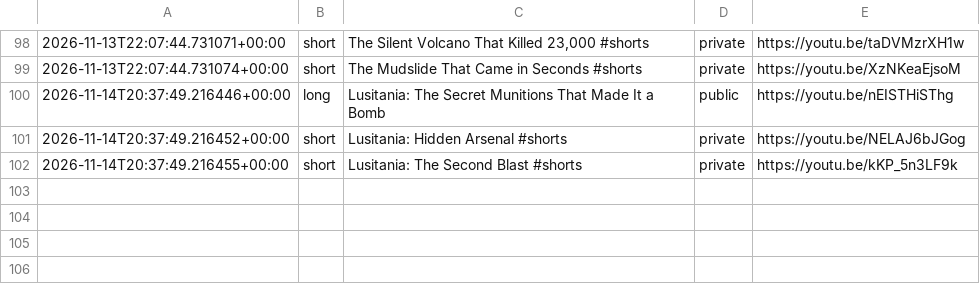
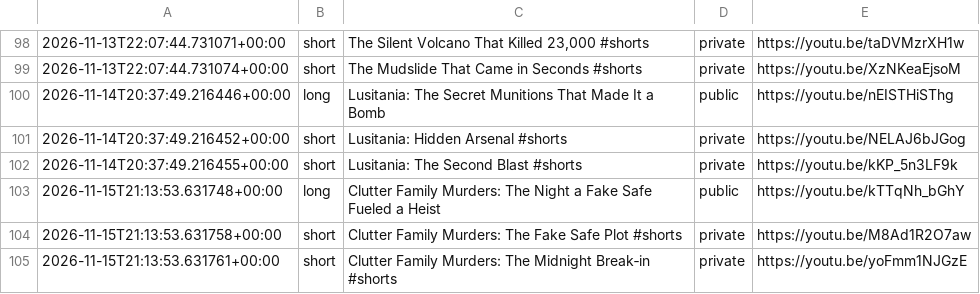
Before and after one commit to skhan750029-ui/dark-history-agent, a CSV file: data/upload_log.csv, drawn as a sheet; only a part is shown, gaps mark what is left out; the diff names each change by its address in the sheet, - before the commit and + after, or states it on an @@ line.

```diff
--- a/data/upload_log.csv
+++ b/data/upload_log.csv
+row 103: 2026-11-15T21:13:53.631748+00:00 | long | Clutter Family Murders: The Night a Fake Safe Fueled a Heist | public | https://youtu.be/kTTqNh_bGhY
+row 104: 2026-11-15T21:13:53.631758+00:00 | short | Clutter Family Murders: The Fake Safe Plot #shorts | private | https://youtu.be/M8Ad1R2O7aw
+row 105: 2026-11-15T21:13:53.631761+00:00 | short | Clutter Family Murders: The Midnight Break‑in #shorts | private | https://youtu.be/yoFmm1NJGzE
```
Also changed, not shown: data/topic_views.csv, data/topics_log.csv, 4 other files.
